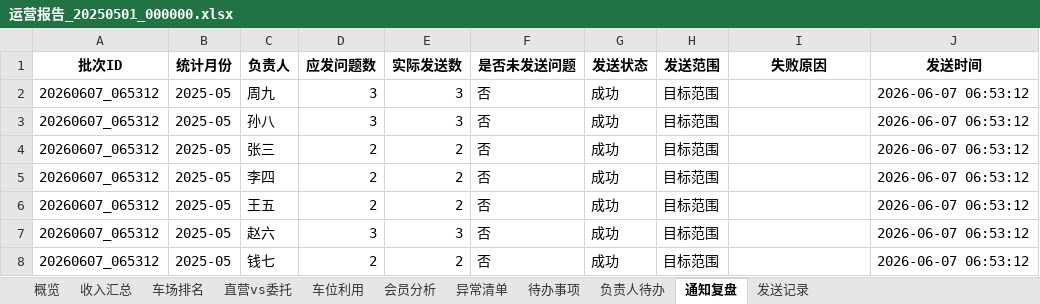
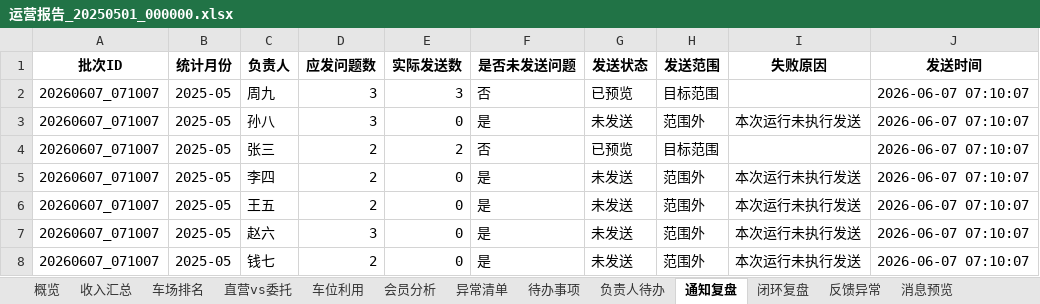
Before and after one commit to perfreetp/trae-1100, an Excel workbook: data/history/2025-05/运营报告_20250501_000000.xlsx, sheet 通知复盘, drawn as a sheet; values as stored, in another font and other column widths than the file's, no borders; the diff names each change by its address in the sheet, - before the commit and + after, or states it on an @@ line.

Commit message:
第4轮评测 - 继续完善智慧停车月报的通知闭环和运营追踪，顺带把空异常月份在预览/发送模式下“通知复盘”空白的问题。

```diff
--- a/data/history/2025-05/运营报告_20250501_000000.xlsx (sheet 通知复盘)
+++ b/data/history/2025-05/运营报告_20250501_000000.xlsx (sheet 通知复盘)
-sheet tab: 发送记录
+sheet tab: 闭环复盘
+sheet tab: 反馈异常
+sheet tab: 消息预览
-A2:A8 (批次ID): 20260607_065312
+A2:A8 (批次ID): 20260607_071007
-G2 (发送状态): 成功
+G2 (发送状态): 已预览
-J2:J8 (发送时间): 2026-06-07 06:53:12
+J2:J8 (发送时间): 2026-06-07 07:10:07
-E3 (实际发送数): 3
+E3 (实际发送数): 0
-F3 (是否未发送问题): 否
+F3 (是否未发送问题): 是
-G3 (发送状态): 成功
+G3 (发送状态): 未发送
-H3 (发送范围): 目标范围
+H3 (发送范围): 范围外
-I3 (失败原因): (empty)
+I3 (失败原因): 本次运行未执行发送
-G4 (发送状态): 成功
+G4 (发送状态): 已预览
-E5:E6 (实际发送数): 2
+E5:E6 (实际发送数): 0
-F5:F8 (是否未发送问题): 否
+F5:F8 (是否未发送问题): 是
-G5:G8 (发送状态): 成功
+G5:G8 (发送状态): 未发送
-H5:H8 (发送范围): 目标范围
+H5:H8 (发送范围): 范围外
-I5:I8 (失败原因): (empty)
+I5:I8 (失败原因): 本次运行未执行发送
-E7 (实际发送数): 3
+E7 (实际发送数): 0
-E8 (实际发送数): 2
+E8 (实际发送数): 0
```
Also changed, not shown: sheet 闭环复盘, sheet 异常清单, sheet 待办事项, sheet 负责人待办, data/output/2025-05/智慧停车运营报告_202505.xlsx, 18 other files.
